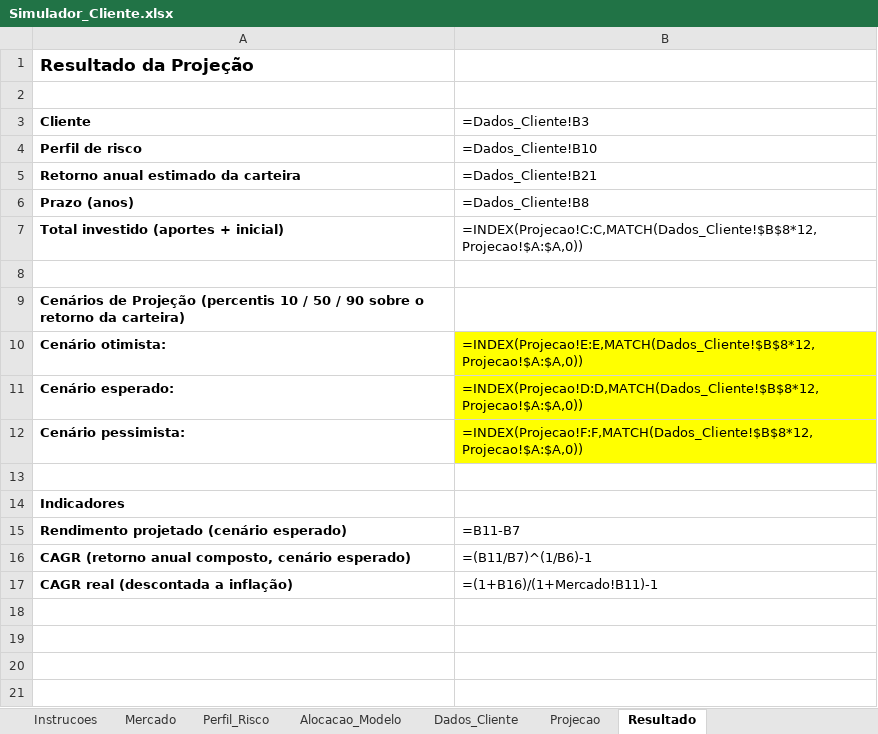
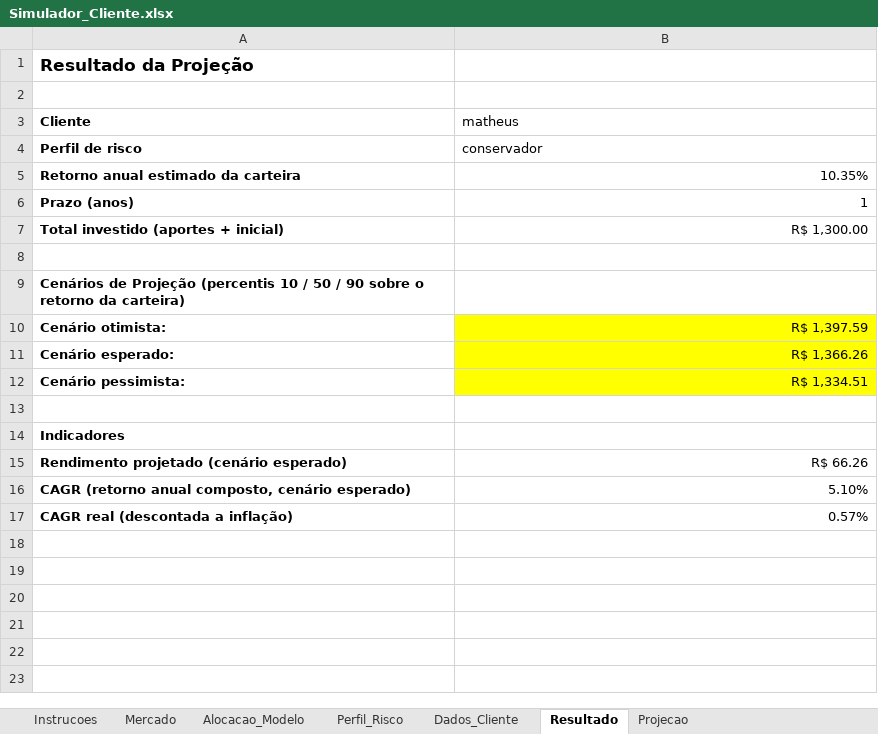
Before and after one commit to MatheusBCD/simulador-carteira-portfolio, an Excel workbook: Simulador_Cliente.xlsx, sheet Resultado, drawn as a sheet; only a part is shown; the shorter side is filled out with more unchanged rows; values as stored, in another font and other column widths than the file's, no borders; formulas without a stored value are shown as written; charts and pictures not drawn; the diff names each change by its address in the sheet, - before the commit and + after, or states it on an @@ line.

```diff
--- a/Simulador_Cliente.xlsx (sheet Resultado)
+++ b/Simulador_Cliente.xlsx (sheet Resultado)
@@ sheet tab order changed: Instrucoes | Mercado | Alocacao_Modelo | Perfil_Risco | Dados_Cliente | Resultado | Projecao @@
-B3: =Dados_Cliente!B3
+B3: matheus
-B4 (matheus): =Dados_Cliente!B10
+B4 (matheus): conservador
-B5 (matheus): =Dados_Cliente!B21
+B5 (matheus): 10.35%
-B6 (matheus): =Dados_Cliente!B8
+B6 (matheus): 1
-B7 (matheus): =INDEX(Projecao!C:C,MATCH(Dados_Cliente!$B$8*12,Projecao!$A:$A,0))
+B7 (matheus): R$ 1,300.00
-B10 (matheus): =INDEX(Projecao!E:E,MATCH(Dados_Cliente!$B$8*12,Projecao!$A:$A,0))
+B10 (matheus): R$ 1,397.59
-B11 (matheus): =INDEX(Projecao!D:D,MATCH(Dados_Cliente!$B$8*12,Projecao!$A:$A,0))
+B11 (matheus): R$ 1,366.26
-B12 (matheus): =INDEX(Projecao!F:F,MATCH(Dados_Cliente!$B$8*12,Projecao!$A:$A,0))
+B12 (matheus): R$ 1,334.51
-B15 (matheus): =B11-B7
+B15 (matheus): R$ 66.26
-B16 (matheus): =(B11/B7)^(1/B6)-1
+B16 (matheus): 5.10%
-B17 (matheus): =(1+B16)/(1+Mercado!B11)-1
+B17 (matheus): 0.57%
```
Also changed, not shown: sheet Projecao, sheet Dados_Cliente, sheet Perfil_Risco, charts or pictures, 6 other files.
